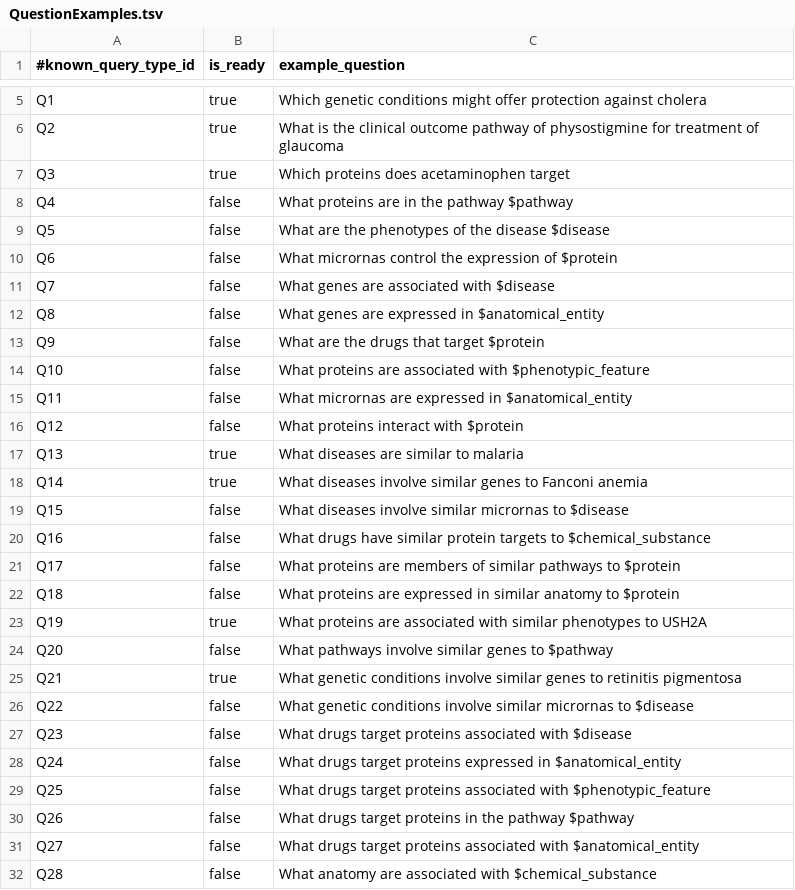
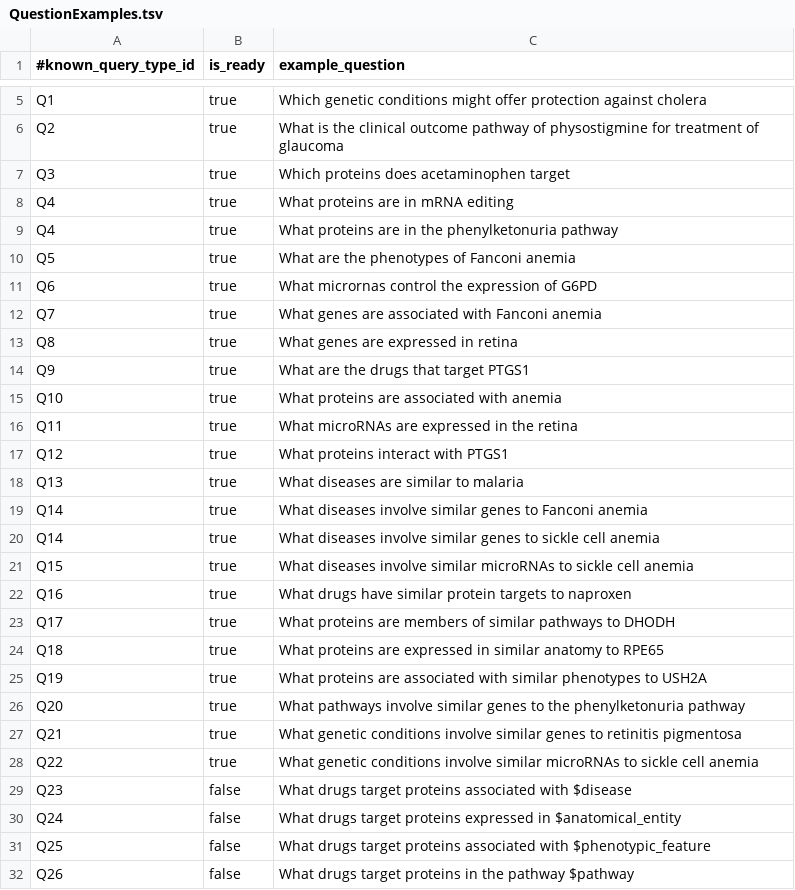
Before and after one commit to RTXteam/RTX, a TSV file: code/reasoningtool/QuestionAnswering/QuestionExamples.tsv, drawn as a sheet; only a part is shown, gaps mark what is left out; the shorter side is filled out with more unchanged rows.

Commit message:
Update QuestionExamples.tsv

```diff
--- a/code/reasoningtool/QuestionAnswering/QuestionExamples.tsv
+++ b/code/reasoningtool/QuestionAnswering/QuestionExamples.tsv
@@ -7,21 +7,23 @@ Q2	true	What is the clinical outcome pathway of physostigmine for treatment of g
 Q3	true	Which proteins does acetaminophen target
-Q4	false	What proteins are in the pathway $pathway
-Q5	false	What are the phenotypes of the disease $disease
-Q6	false	What micrornas control the expression of $protein
-Q7	false	What genes are associated with $disease
-Q8	false	What genes are expressed in $anatomical_entity
-Q9	false	What are the drugs that target $protein
-Q10	false	What proteins are associated with $phenotypic_feature
-Q11	false	What micrornas are expressed in $anatomical_entity
-Q12	false	What proteins interact with $protein
+Q4	true	What proteins are in mRNA editing
+Q4	true	What proteins are in the phenylketonuria pathway
+Q5	true	What are the phenotypes of Fanconi anemia
+Q6	true	What micrornas control the expression of G6PD
+Q7	true	What genes are associated with Fanconi anemia
+Q8	true	What genes are expressed in retina
+Q9	true	What are the drugs that target PTGS1
+Q10	true	What proteins are associated with anemia
+Q11	true	What microRNAs are expressed in the retina
+Q12	true	What proteins interact with PTGS1
 Q13	true	What diseases are similar to malaria
 Q14	true	What diseases involve similar genes to Fanconi anemia
-Q15	false	What diseases involve similar micrornas to $disease
-Q16	false	What drugs have similar protein targets to $chemical_substance
-Q17	false	What proteins are members of similar pathways to $protein
-Q18	false	What proteins are expressed in similar anatomy to $protein
+Q14	true	What diseases involve similar genes to sickle cell anemia
+Q15	true	What diseases involve similar microRNAs to sickle cell anemia
+Q16	true	What drugs have similar protein targets to naproxen
+Q17	true	What proteins are members of similar pathways to DHODH
+Q18	true	What proteins are expressed in similar anatomy to RPE65
 Q19	true	What proteins are associated with similar phenotypes to USH2A
-Q20	false	What pathways involve similar genes to $pathway
+Q20	true	What pathways involve similar genes to the phenylketonuria pathway
 Q21	true	What genetic conditions involve similar genes to retinitis pigmentosa
-Q22	false	What genetic conditions involve similar micrornas to $disease
+Q22	true	What genetic conditions involve similar microRNAs to sickle cell anemia
 Q23	false	What drugs target proteins associated with $disease
```
